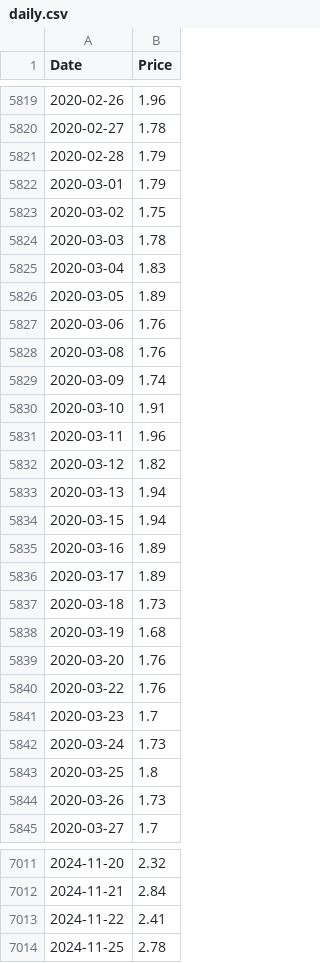
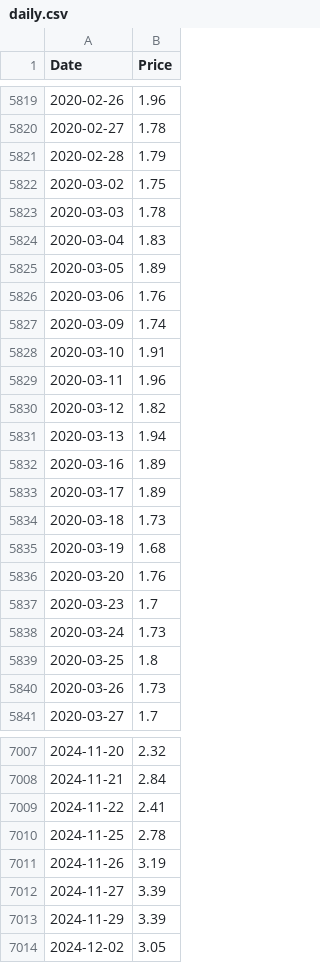
Before and after one commit to datasets/natural-gas, a CSV file: data/daily.csv, drawn as a sheet; only a part is shown, gaps mark what is left out; removed rows and columns are numbered as before the commit, all else as after; the diff covers the shown part only; the diff names each change by its address in the sheet, - before the commit and + after, or states it on an @@ line.

```diff
--- a/data/daily.csv
+++ b/data/daily.csv
-row 5822: 2020-03-01 | 1.79
-row 5828: 2020-03-08 | 1.76
-row 5834: 2020-03-15 | 1.94
-row 5840: 2020-03-22 | 1.76
+row 7011: 2024-11-26 | 3.19
+row 7012: 2024-11-27 | 3.39
+row 7013: 2024-11-29 | 3.39
+row 7014: 2024-12-02 | 3.05
```
Also changed, not shown: 2 added rows and 2 removed rows elsewhere in this file, data/monthly.csv, 2 other files.
